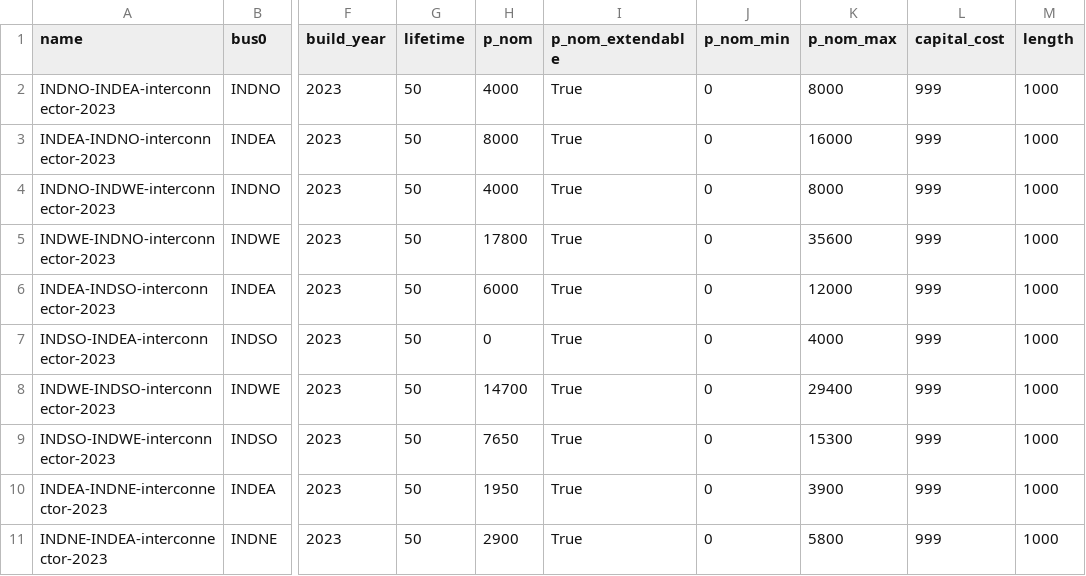
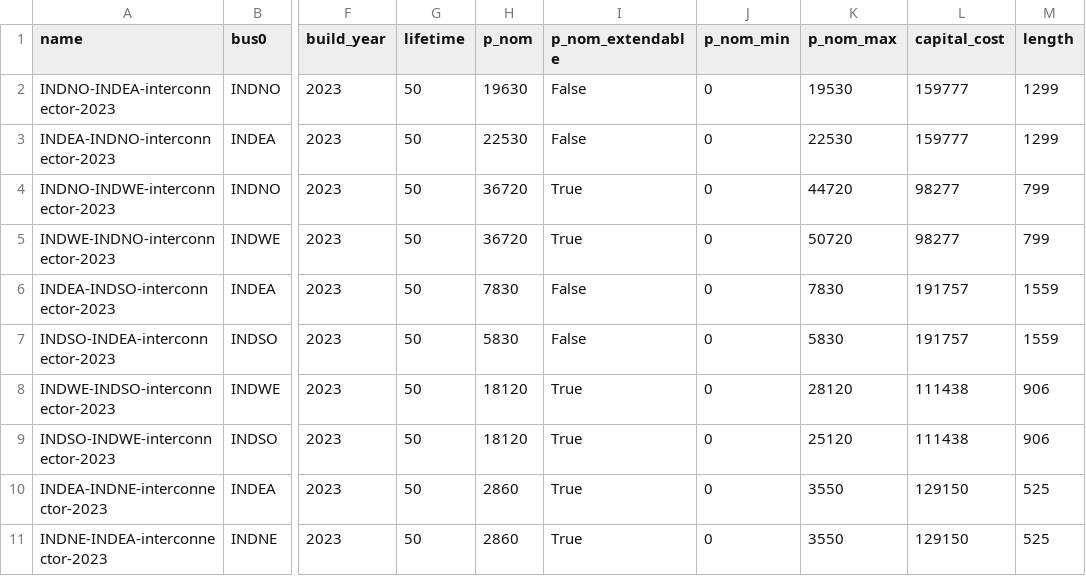
Before and after one commit to transition-zero/tza-pypsa, a CSV file: stock_models/India/links.csv, drawn as a sheet; only a part is shown, gaps mark what is left out; the diff covers the shown part only; the diff names each change by its address in the sheet, - before the commit and + after, or states it on an @@ line.

```diff
--- a/stock_models/India/links.csv
+++ b/stock_models/India/links.csv
-H2 (p_nom): 4000
+H2 (p_nom): 19630
-I2:I3 (p_nom_extendable): True
+I2:I3 (p_nom_extendable): False
-K2 (p_nom_max): 8000
+K2 (p_nom_max): 19530
-L2:L3 (capital_cost): 999
+L2:L3 (capital_cost): 159777
-M2:M3 (length): 1000
+M2:M3 (length): 1299
-H3 (p_nom): 8000
+H3 (p_nom): 22530
-K3 (p_nom_max): 16000
+K3 (p_nom_max): 22530
-H4 (p_nom): 4000
+H4 (p_nom): 36720
-K4 (p_nom_max): 8000
+K4 (p_nom_max): 44720
-L4:L5 (capital_cost): 999
+L4:L5 (capital_cost): 98277
-M4:M5 (length): 1000
+M4:M5 (length): 799
-H5 (p_nom): 17800
+H5 (p_nom): 36720
-K5 (p_nom_max): 35600
+K5 (p_nom_max): 50720
-H6 (p_nom): 6000
+H6 (p_nom): 7830
-I6:I7 (p_nom_extendable): True
+I6:I7 (p_nom_extendable): False
-K6 (p_nom_max): 12000
+K6 (p_nom_max): 7830
-L6:L7 (capital_cost): 999
+L6:L7 (capital_cost): 191757
-M6:M7 (length): 1000
+M6:M7 (length): 1559
-H7 (p_nom): 0
+H7 (p_nom): 5830
-K7 (p_nom_max): 4000
+K7 (p_nom_max): 5830
-H8 (p_nom): 14700
+H8 (p_nom): 18120
-K8 (p_nom_max): 29400
+K8 (p_nom_max): 28120
-L8:L9 (capital_cost): 999
+L8:L9 (capital_cost): 111438
-M8:M9 (length): 1000
+M8:M9 (length): 906
-H9 (p_nom): 7650
+H9 (p_nom): 18120
-K9 (p_nom_max): 15300
+K9 (p_nom_max): 25120
-H10 (p_nom): 1950
+H10 (p_nom): 2860
-K10 (p_nom_max): 3900
+K10 (p_nom_max): 3550
-L10:L11 (capital_cost): 999
+L10:L11 (capital_cost): 129150
-M10:M11 (length): 1000
+M10:M11 (length): 525
-H11 (p_nom): 2900
+H11 (p_nom): 2860
-K11 (p_nom_max): 5800
+K11 (p_nom_max): 3550
```
Also changed, not shown: 2 added rows and 8 edited cells elsewhere in this file.
